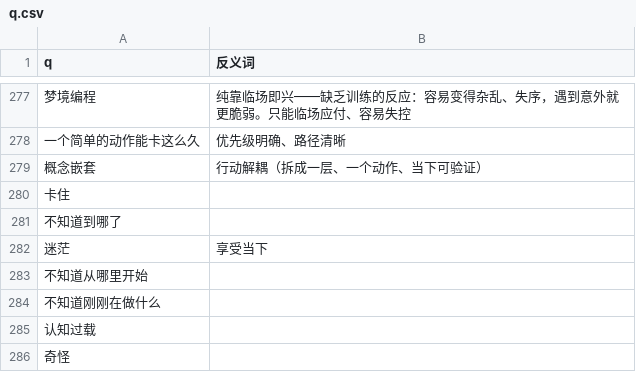
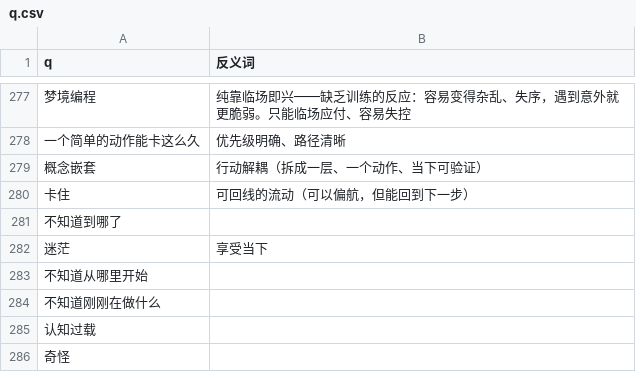
Before and after one commit to ShengNW/SnwWeb_Concept, a CSV file: q.csv, drawn as a sheet; only a part is shown, gaps mark what is left out; the diff names each change by its address in the sheet, - before the commit and + after, or states it on an @@ line.

Commit message:
可回线的流动（可以偏航，但能回到下一步）

```diff
--- a/q.csv
+++ b/q.csv
-B280 (反义词): (empty)
+B280 (反义词): 可回线的流动（可以偏航，但能回到下一步）
```
